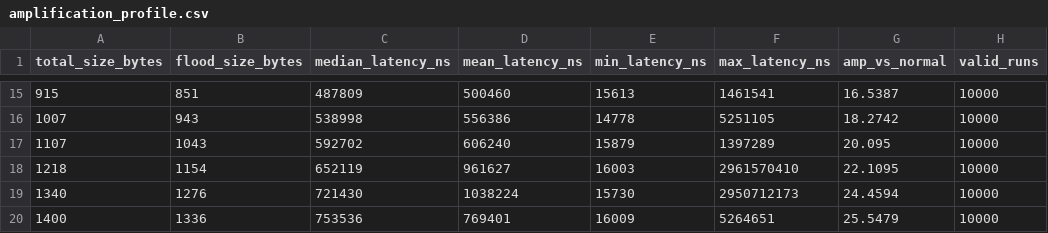
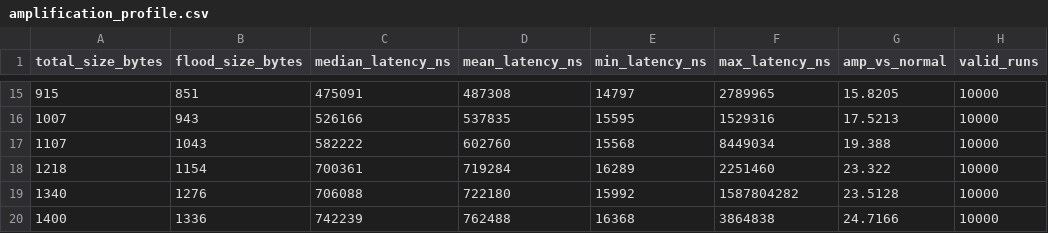
Before and after one commit to tw89Coder/adam-v2x, a CSV file: outputs/csv_raw/amplification_profile.csv, drawn as a sheet; only a part is shown, gaps mark what is left out; the diff covers the shown part only; the diff names each change by its address in the sheet, - before the commit and + after, or states it on an @@ line.

```diff
--- a/outputs/csv_raw/amplification_profile.csv
+++ b/outputs/csv_raw/amplification_profile.csv
-C15 (median_latency_ns): 487809
+C15 (median_latency_ns): 475091
-D15 (mean_latency_ns): 500460
+D15 (mean_latency_ns): 487308
-E15 (min_latency_ns): 15613
+E15 (min_latency_ns): 14797
-F15 (max_latency_ns): 1461541
+F15 (max_latency_ns): 2789965
-G15 (amp_vs_normal): 16.5387
+G15 (amp_vs_normal): 15.8205
-C16 (median_latency_ns): 538998
+C16 (median_latency_ns): 526166
-D16 (mean_latency_ns): 556386
+D16 (mean_latency_ns): 537835
-E16 (min_latency_ns): 14778
+E16 (min_latency_ns): 15595
-F16 (max_latency_ns): 5251105
+F16 (max_latency_ns): 1529316
-G16 (amp_vs_normal): 18.2742
+G16 (amp_vs_normal): 17.5213
-C17 (median_latency_ns): 592702
+C17 (median_latency_ns): 582222
-D17 (mean_latency_ns): 606240
+D17 (mean_latency_ns): 602760
-E17 (min_latency_ns): 15879
+E17 (min_latency_ns): 15568
-F17 (max_latency_ns): 1397289
+F17 (max_latency_ns): 8449034
-G17 (amp_vs_normal): 20.095
+G17 (amp_vs_normal): 19.388
-C18 (median_latency_ns): 652119
+C18 (median_latency_ns): 700361
-D18 (mean_latency_ns): 961627
+D18 (mean_latency_ns): 719284
-E18 (min_latency_ns): 16003
+E18 (min_latency_ns): 16289
-F18 (max_latency_ns): 2961570410
+F18 (max_latency_ns): 2251460
-G18 (amp_vs_normal): 22.1095
+G18 (amp_vs_normal): 23.322
-C19 (median_latency_ns): 721430
+C19 (median_latency_ns): 706088
-D19 (mean_latency_ns): 1038224
+D19 (mean_latency_ns): 722180
-E19 (min_latency_ns): 15730
+E19 (min_latency_ns): 15992
-F19 (max_latency_ns): 2950712173
+F19 (max_latency_ns): 1587804282
-G19 (amp_vs_normal): 24.4594
+G19 (amp_vs_normal): 23.5128
-C20 (median_latency_ns): 753536
+C20 (median_latency_ns): 742239
-D20 (mean_latency_ns): 769401
+D20 (mean_latency_ns): 762488
-E20 (min_latency_ns): 16009
+E20 (min_latency_ns): 16368
-F20 (max_latency_ns): 5264651
+F20 (max_latency_ns): 3864838
-G20 (amp_vs_normal): 25.5479
+G20 (amp_vs_normal): 24.7166
```
Also changed, not shown: 59 edited cells elsewhere in this file, 12 other files.
